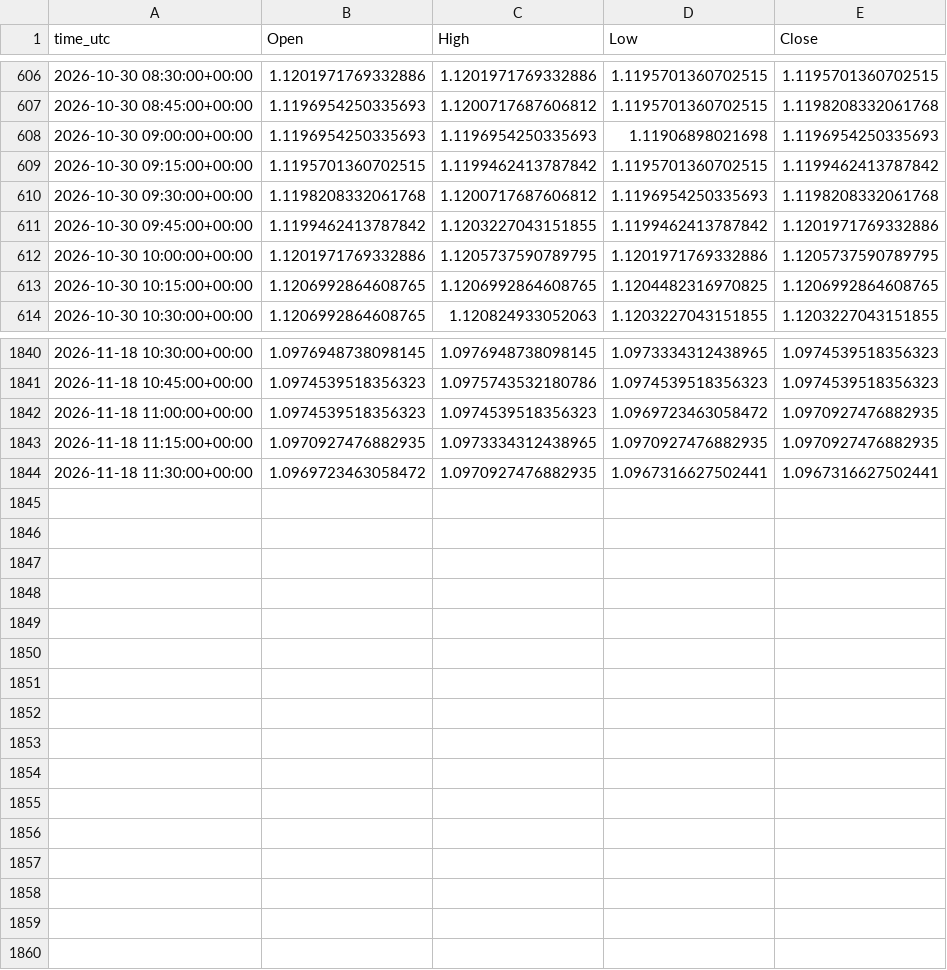
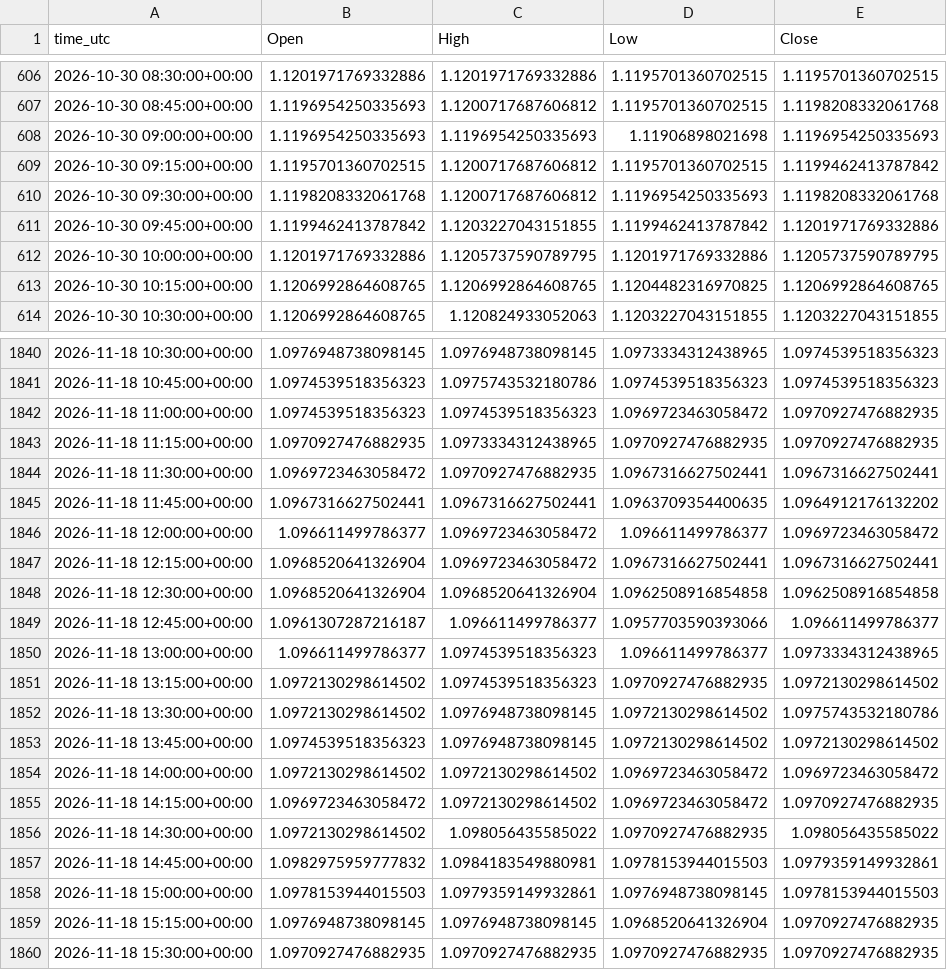
Before and after one commit to ClaireAce/Trading-Data, a CSV file: data/EURUSD_M15.csv, drawn as a sheet; only a part is shown, gaps mark what is left out.

```diff
--- a/data/EURUSD_M15.csv
+++ b/data/EURUSD_M15.csv
@@ -608,3 +608,3 @@ time_utc,Open,High,Low,Close
 2026-10-30 09:00:00+00:00,1.1196954250335693,1.1196954250335693,1.11906898021698,1.1196954250335693
-2026-10-30 09:15:00+00:00,1.1195701360702515,1.1199462413787842,1.1195701360702515,1.1199462413787842
+2026-10-30 09:15:00+00:00,1.1195701360702515,1.1200717687606812,1.1195701360702515,1.1199462413787842
 2026-10-30 09:30:00+00:00,1.1198208332061768,1.1200717687606812,1.1196954250335693,1.1198208332061768
@@ -1844 +1844,17 @@ time_utc,Open,High,Low,Close
 2026-11-18 11:30:00+00:00,1.0969723463058472,1.0970927476882935,1.0967316627502441,1.0967316627502441
+2026-11-18 11:45:00+00:00,1.0967316627502441,1.0967316627502441,1.0963709354400635,1.0964912176132202
+2026-11-18 12:00:00+00:00,1.096611499786377,1.0969723463058472,1.096611499786377,1.0969723463058472
+2026-11-18 12:15:00+00:00,1.0968520641326904,1.0969723463058472,1.0967316627502441,1.0967316627502441
+2026-11-18 12:30:00+00:00,1.0968520641326904,1.0968520641326904,1.0962508916854858,1.0962508916854858
+2026-11-18 12:45:00+00:00,1.0961307287216187,1.096611499786377,1.0957703590393066,1.096611499786377
+2026-11-18 13:00:00+00:00,1.096611499786377,1.0974539518356323,1.096611499786377,1.0973334312438965
+2026-11-18 13:15:00+00:00,1.0972130298614502,1.0974539518356323,1.0970927476882935,1.0972130298614502
+2026-11-18 13:30:00+00:00,1.0972130298614502,1.0976948738098145,1.0972130298614502,1.0975743532180786
+2026-11-18 13:45:00+00:00,1.0974539518356323,1.0976948738098145,1.0972130298614502,1.0972130298614502
+2026-11-18 14:00:00+00:00,1.0972130298614502,1.0972130298614502,1.0969723463058472,1.0969723463058472
+2026-11-18 14:15:00+00:00,1.0969723463058472,1.0972130298614502,1.0969723463058472,1.0970927476882935
+2026-11-18 14:30:00+00:00,1.0972130298614502,1.098056435585022,1.0970927476882935,1.098056435585022
+2026-11-18 14:45:00+00:00,1.0982975959777832,1.0984183549880981,1.0978153944015503,1.0979359149932861
+2026-11-18 15:00:00+00:00,1.0978153944015503,1.0979359149932861,1.0976948738098145,1.0978153944015503
+2026-11-18 15:15:00+00:00,1.0976948738098145,1.0976948738098145,1.0968520641326904,1.0970927476882935
+2026-11-18 15:30:00+00:00,1.0970927476882935,1.0970927476882935,1.0970927476882935,1.0970927476882935
```
Also changed, not shown: data/EURUSD_M5.csv, data/GBPUSD_M15.csv, 8 other files.
